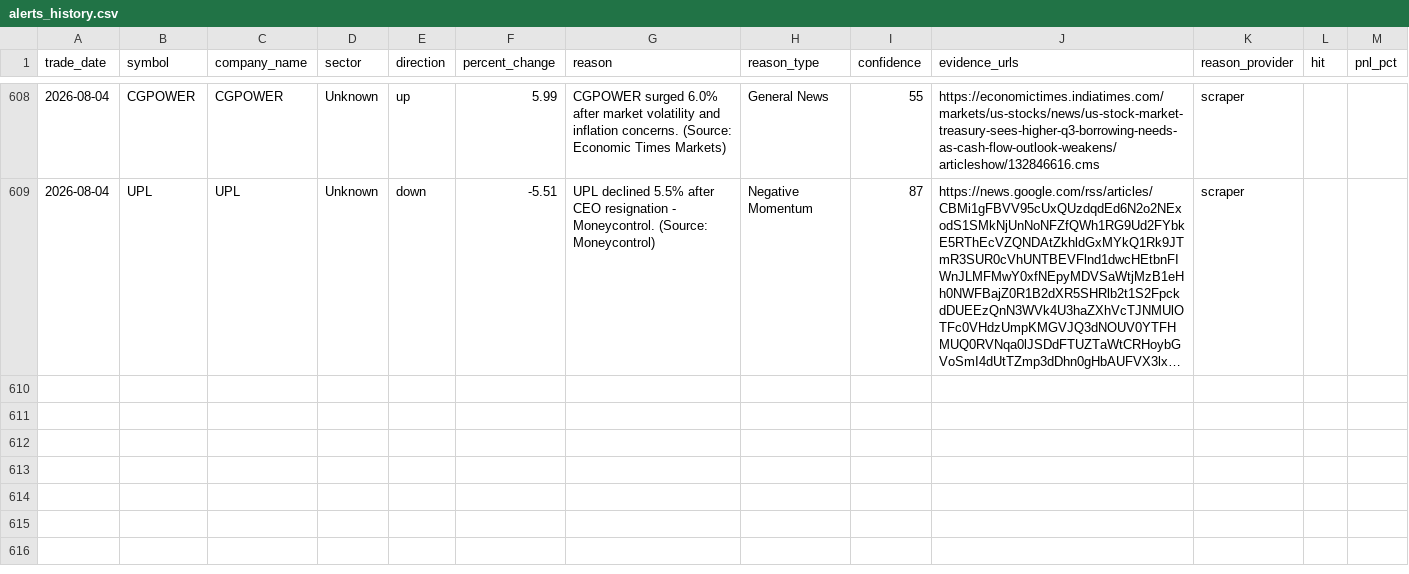
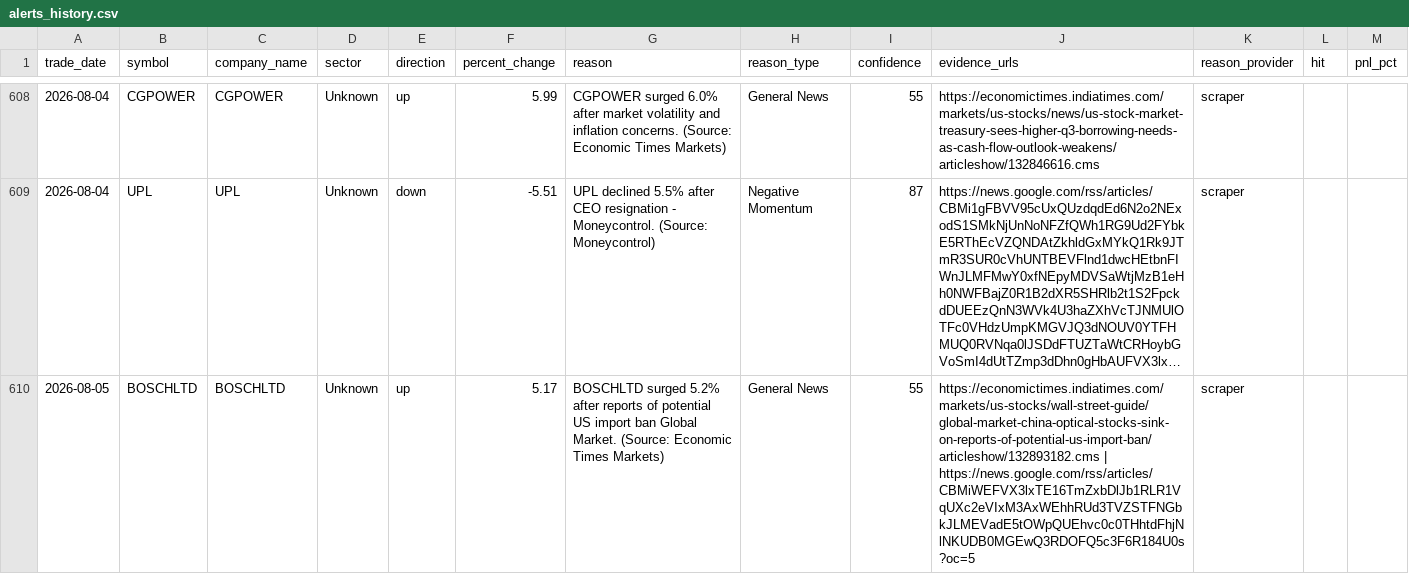
Before and after one commit to lakhanrathi1/AIStockScreener, a CSV file: data/alerts_history.csv, drawn as a sheet; only a part is shown, gaps mark what is left out; long unchanged cells end in …; the diff names each change by its address in the sheet, - before the commit and + after, or states it on an @@ line.

```diff
--- a/data/alerts_history.csv
+++ b/data/alerts_history.csv
+row 610: 2026-08-05 | BOSCHLTD | BOSCHLTD | Unknown | up | 5.17 | BOSCHLTD surged 5.2% after reports of potential US import ban Global Market. (Source: Economic Times Markets) | General News | 55 | https://economictimes.indiatimes.com/markets/us-stocks/wall-street-guide/global-market-china-optical-stocks-sink-on-reports-of-potential-us-import-ban/articleshow/132893182.cms | https://news.google.com/rss/articles/CBMiWEFVX3lxTE16TmZxbDlJb1RLR1VqUXc2eVIxM3AxWEhhRUd3TVZSTFNGbkJLMEVadE5tOWpQUEhvc0c0THhtdFhjNlNKUDB0MGEwQ3RDOFQ5c3F6R184U0s?oc=5 | scraper
```
Also changed, not shown: data/daily_alerts.csv.
